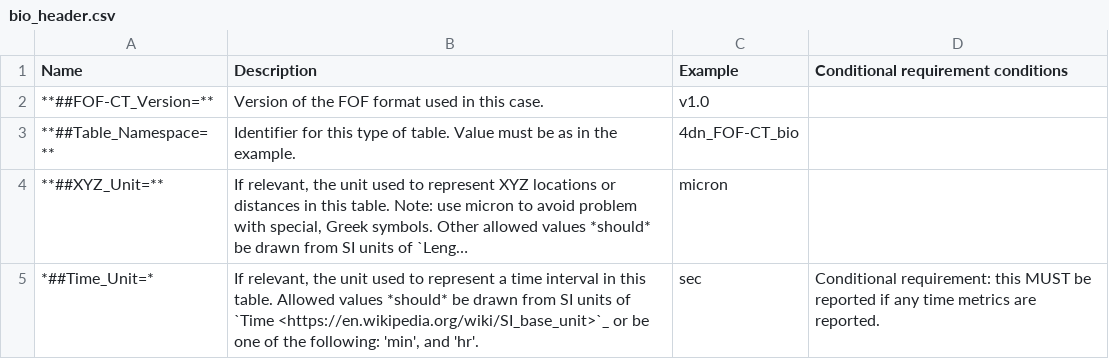
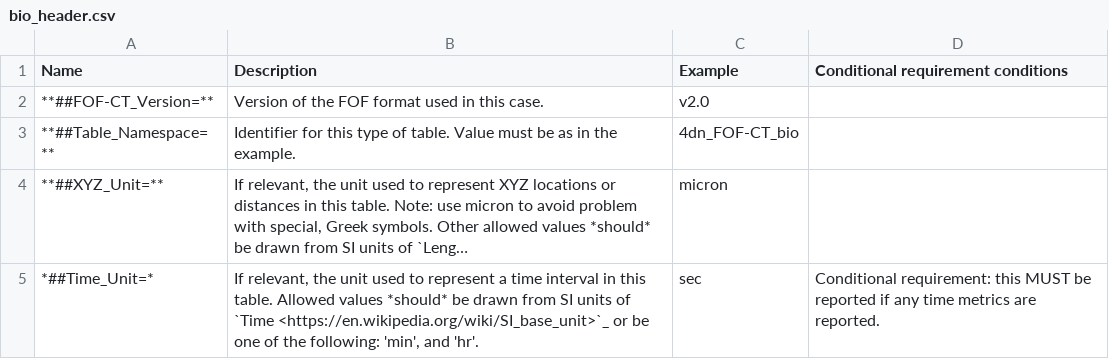
Before and after one commit to 4dn-dcic/fish_omics_format, a CSV file: docs/source/tables/bio_header.csv, drawn as a sheet; only a part is shown; long unchanged cells end in ….

```diff
--- a/docs/source/tables/bio_header.csv
+++ b/docs/source/tables/bio_header.csv
@@ -1,3 +1,3 @@
 Name,Description,Example,Conditional requirement conditions
-**##FOF-CT_Version=**,Version of the FOF format used in this case.,v1.0,
+**##FOF-CT_Version=**,Version of the FOF format used in this case.,v2.0,
 **##Table_Namespace=**,Identifier for this type of table. Value must be as in the example.,4dn_FOF-CT_bio,
```
Also changed, not shown: docs/source/tables/cell_header.csv, docs/source/tables/core_header.csv, 41 other files.
